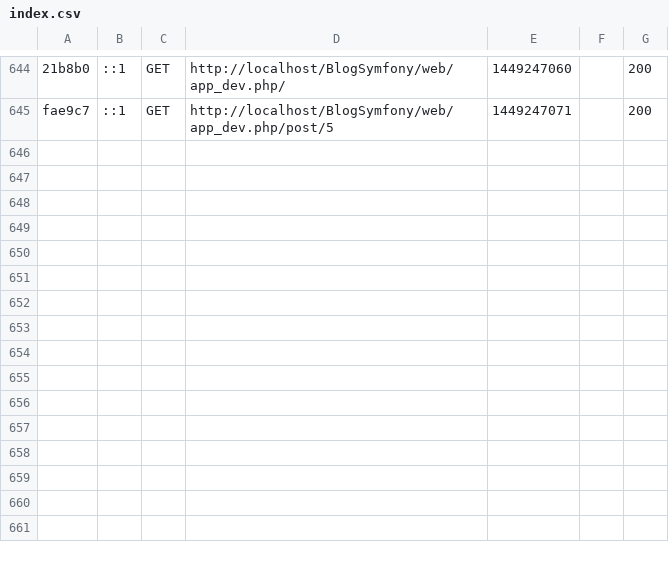
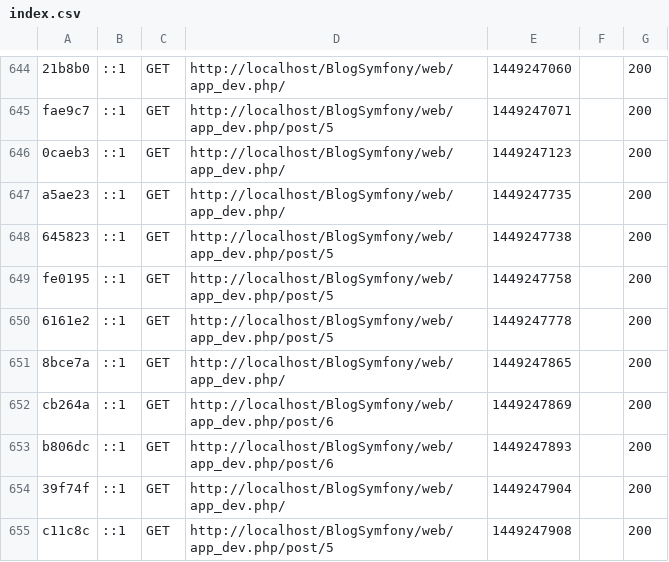
Before and after one commit to AIGLEReborn/BlogSymfony, a CSV file: app/cache/dev/profiler/index.csv, drawn as a sheet; only a part is shown, gaps mark what is left out; the diff names each change by its address in the sheet, - before the commit and + after, or states it on an @@ line.

```diff
--- a/app/cache/dev/profiler/index.csv
+++ b/app/cache/dev/profiler/index.csv
+row 646: 0caeb3 | ::1 | GET | http://localhost/BlogSymfony/web/app_dev.php/ | 1449247123 |  | 200
+row 647: a5ae23 | ::1 | GET | http://localhost/BlogSymfony/web/app_dev.php/ | 1449247735 |  | 200
+row 648: 645823 | ::1 | GET | http://localhost/BlogSymfony/web/app_dev.php/post/5 | 1449247738 |  | 200
+row 649: fe0195 | ::1 | GET | http://localhost/BlogSymfony/web/app_dev.php/post/5 | 1449247758 |  | 200
+row 650: 6161e2 | ::1 | GET | http://localhost/BlogSymfony/web/app_dev.php/post/5 | 1449247778 |  | 200
+row 651: 8bce7a | ::1 | GET | http://localhost/BlogSymfony/web/app_dev.php/ | 1449247865 |  | 200
+row 652: cb264a | ::1 | GET | http://localhost/BlogSymfony/web/app_dev.php/post/6 | 1449247869 |  | 200
+row 653: b806dc | ::1 | GET | http://localhost/BlogSymfony/web/app_dev.php/post/6 | 1449247893 |  | 200
+row 654: 39f74f | ::1 | GET | http://localhost/BlogSymfony/web/app_dev.php/ | 1449247904 |  | 200
+row 655: c11c8c | ::1 | GET | http://localhost/BlogSymfony/web/app_dev.php/post/5 | 1449247908 |  | 200
```
Also changed, not shown: 3 other files.
